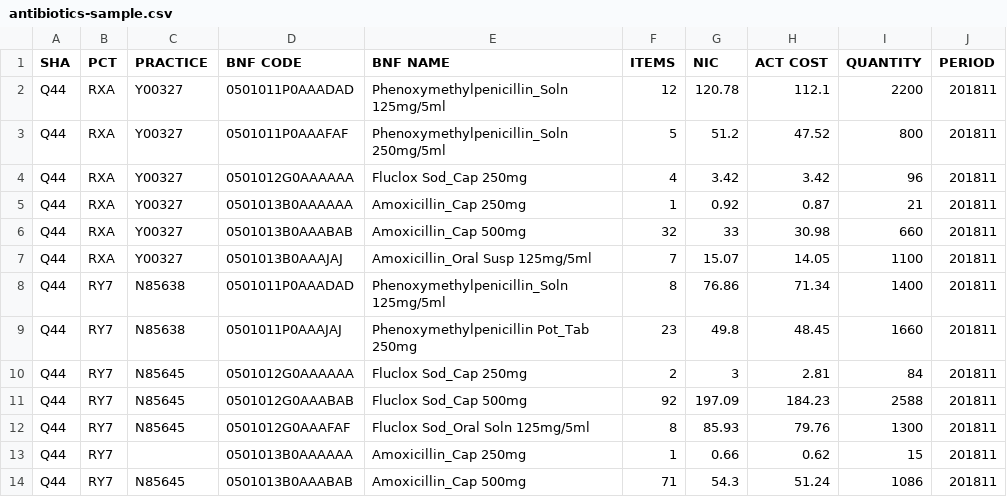
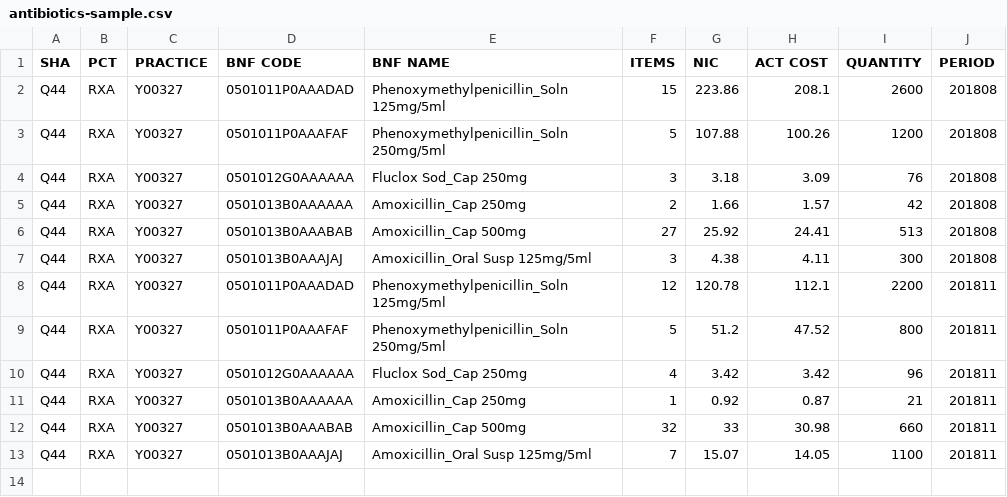
Before and after one commit to anenadic/2019-03-16-manchester, a CSV file: data/antibiotics-sample.csv, drawn as a sheet; removed rows and columns are numbered as before the commit, all else as after; the diff names each change by its address in the sheet, - before the commit and + after, or states it on an @@ line.

```diff
--- a/data/antibiotics-sample.csv
+++ b/data/antibiotics-sample.csv
+row 2: Q44 | RXA | Y00327 | 0501011P0AAADAD | Phenoxymethylpenicillin_Soln 125mg/5ml | 15 | 223.86 | 208.1 | 2600 | 201808
+row 3: Q44 | RXA | Y00327 | 0501011P0AAAFAF | Phenoxymethylpenicillin_Soln 250mg/5ml | 5 | 107.88 | 100.26 | 1200 | 201808
+row 4: Q44 | RXA | Y00327 | 0501012G0AAAAAA | Fluclox Sod_Cap 250mg | 3 | 3.18 | 3.09 | 76 | 201808
+row 5: Q44 | RXA | Y00327 | 0501013B0AAAAAA | Amoxicillin_Cap 250mg | 2 | 1.66 | 1.57 | 42 | 201808
+row 6: Q44 | RXA | Y00327 | 0501013B0AAABAB | Amoxicillin_Cap 500mg | 27 | 25.92 | 24.41 | 513 | 201808
+row 7: Q44 | RXA | Y00327 | 0501013B0AAAJAJ | Amoxicillin_Oral Susp 125mg/5ml | 3 | 4.38 | 4.11 | 300 | 201808
-row 8: Q44 | RY7 | N85638 | 0501011P0AAADAD | Phenoxymethylpenicillin_Soln 125mg/5ml | 8 | 76.86 | 71.34 | 1400 | 201811
-row 9: Q44 | RY7 | N85638 | 0501011P0AAAJAJ | Phenoxymethylpenicillin Pot_Tab 250mg | 23 | 49.8 | 48.45 | 1660 | 201811
-row 10: Q44 | RY7 | N85645 | 0501012G0AAAAAA | Fluclox Sod_Cap 250mg | 2 | 3 | 2.81 | 84 | 201811
-row 11: Q44 | RY7 | N85645 | 0501012G0AAABAB | Fluclox Sod_Cap 500mg | 92 | 197.09 | 184.23 | 2588 | 201811
-row 12: Q44 | RY7 | N85645 | 0501012G0AAAFAF | Fluclox Sod_Oral Soln 125mg/5ml | 8 | 85.93 | 79.76 | 1300 | 201811
-row 13: Q44 | RY7 |  | 0501013B0AAAAAA | Amoxicillin_Cap 250mg | 1 | 0.66 | 0.62 | 15 | 201811
-row 14: Q44 | RY7 | N85645 | 0501013B0AAABAB | Amoxicillin_Cap 500mg | 71 | 54.3 | 51.24 | 1086 | 201811
```
Also changed, not shown: 1 other file.
